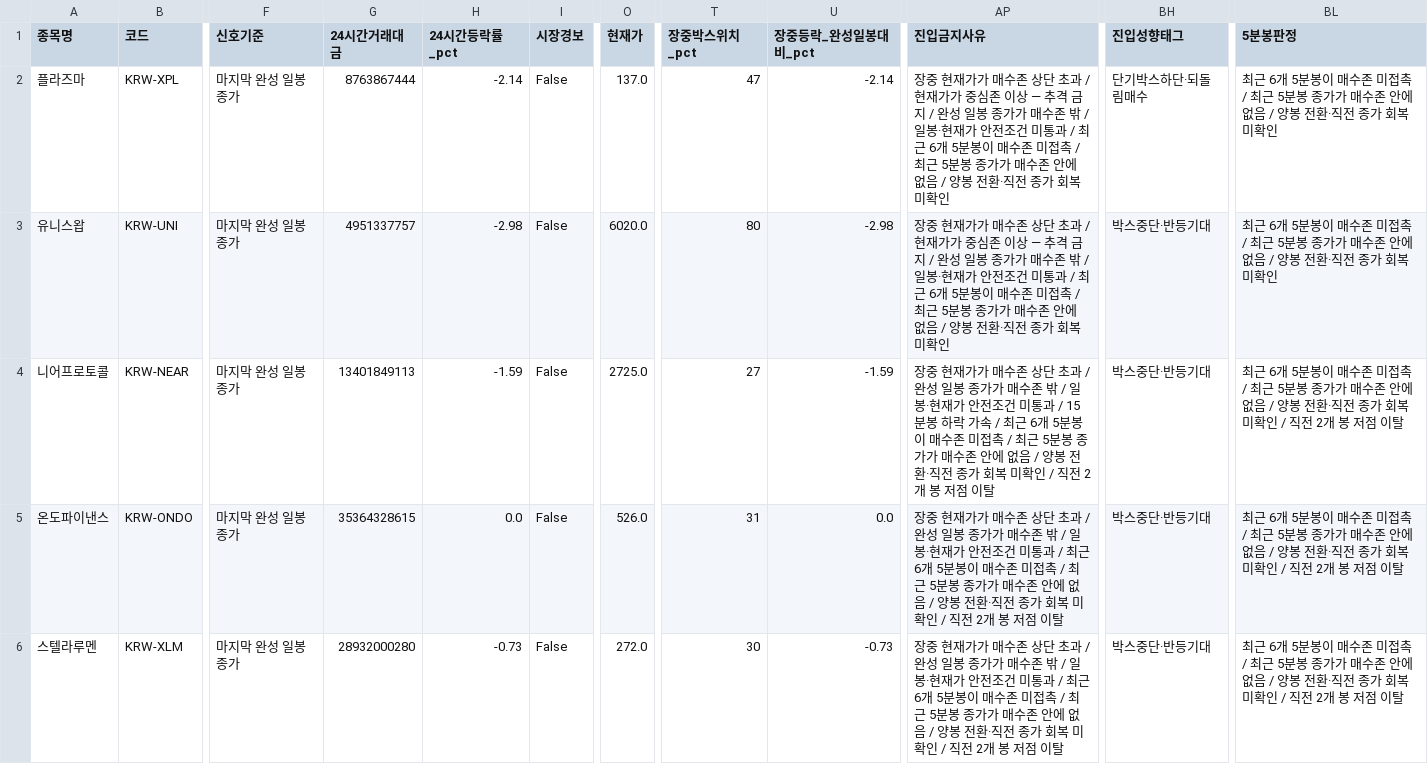
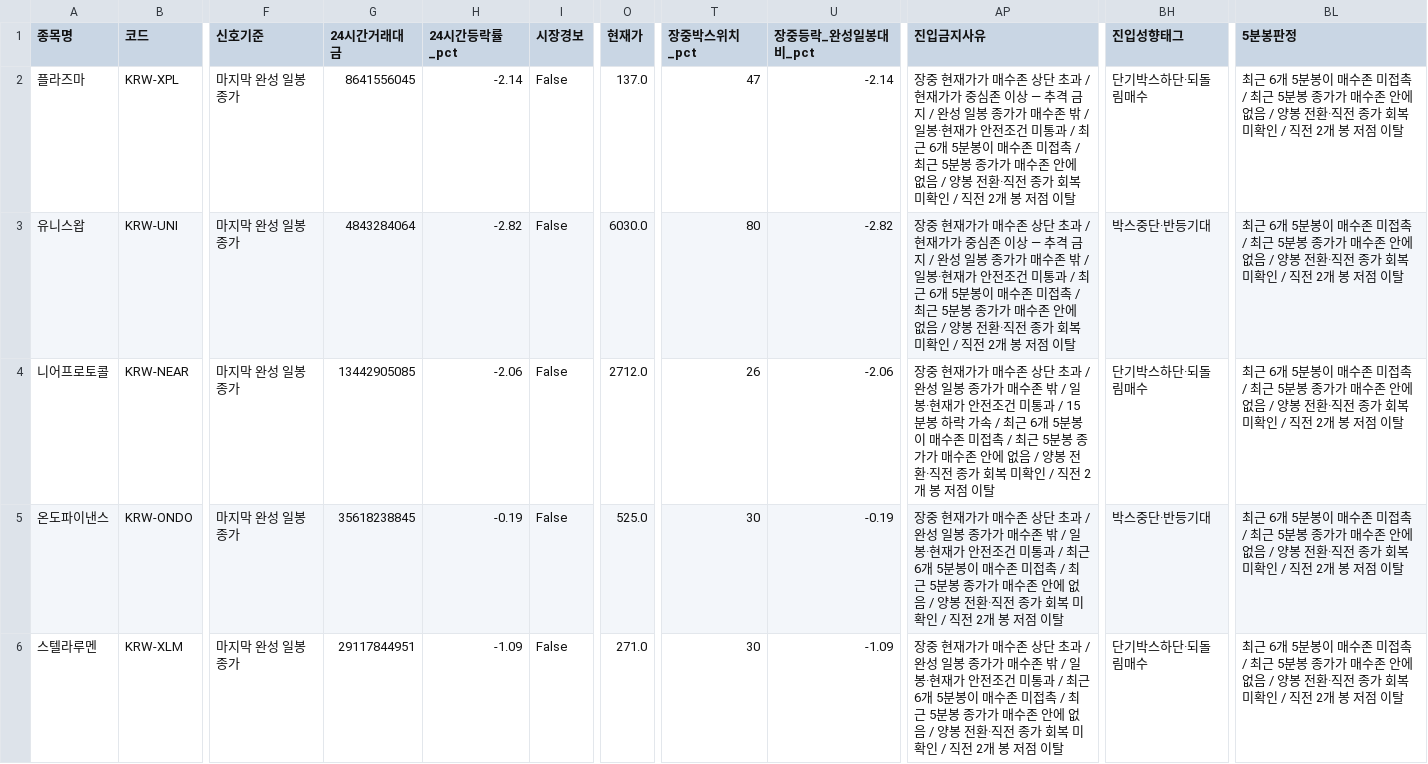
Before and after one commit to anna0205ms-stack/today-coin-explorer, a CSV file: outputs/latest_scan.csv, drawn as a sheet; only a part is shown, gaps mark what is left out; the diff names each change by its address in the sheet, - before the commit and + after, or states it on an @@ line.

```diff
--- a/outputs/latest_scan.csv
+++ b/outputs/latest_scan.csv
-G2 (24시간거래대금): 8763867444
+G2 (24시간거래대금): 8641556045
-AP2:AP3 (진입금지사유): …미확인
+AP2:AP3 (진입금지사유): …미확인 / 직전 2개 봉 저점 이탈
-BL2:BL3 (5분봉판정): …미확인
+BL2:BL3 (5분봉판정): …미확인 / 직전 2개 봉 저점 이탈
-G3 (24시간거래대금): 4951337757
+G3 (24시간거래대금): 4843284064
-H3 (24시간등락률_pct): -2.98
+H3 (24시간등락률_pct): -2.82
-O3 (현재가): 6020.0
+O3 (현재가): 6030.0
-U3 (장중등락_완성일봉대비_pct): -2.98
+U3 (장중등락_완성일봉대비_pct): -2.82
-G4 (24시간거래대금): 13401849113
+G4 (24시간거래대금): 13442905085
-H4 (24시간등락률_pct): -1.59
+H4 (24시간등락률_pct): -2.06
-O4 (현재가): 2725.0
+O4 (현재가): 2712.0
-T4 (장중박스위치_pct): 27
+T4 (장중박스위치_pct): 26
-U4 (장중등락_완성일봉대비_pct): -1.59
+U4 (장중등락_완성일봉대비_pct): -2.06
-BH4 (진입성향태그): 박스중단·반등기대
+BH4 (진입성향태그): 단기박스하단·되돌림매수
-G5 (24시간거래대금): 35364328615
+G5 (24시간거래대금): 35618238845
-H5 (24시간등락률_pct): 0.0
+H5 (24시간등락률_pct): -0.19
-O5 (현재가): 526.0
+O5 (현재가): 525.0
-T5 (장중박스위치_pct): 31
+T5 (장중박스위치_pct): 30
-U5 (장중등락_완성일봉대비_pct): 0.0
+U5 (장중등락_완성일봉대비_pct): -0.19
-G6 (24시간거래대금): 28932000280
+G6 (24시간거래대금): 29117844951
-H6 (24시간등락률_pct): -0.73
+H6 (24시간등락률_pct): -1.09
-O6 (현재가): 272.0
+O6 (현재가): 271.0
-U6 (장중등락_완성일봉대비_pct): -0.73
+U6 (장중등락_완성일봉대비_pct): -1.09
-BH6 (진입성향태그): 박스중단·반등기대
+BH6 (진입성향태그): 단기박스하단·되돌림매수
```
Also changed, not shown: outputs/pre_breakout_reclaim.csv, outputs/technical_rebound.csv, 35 other files.
